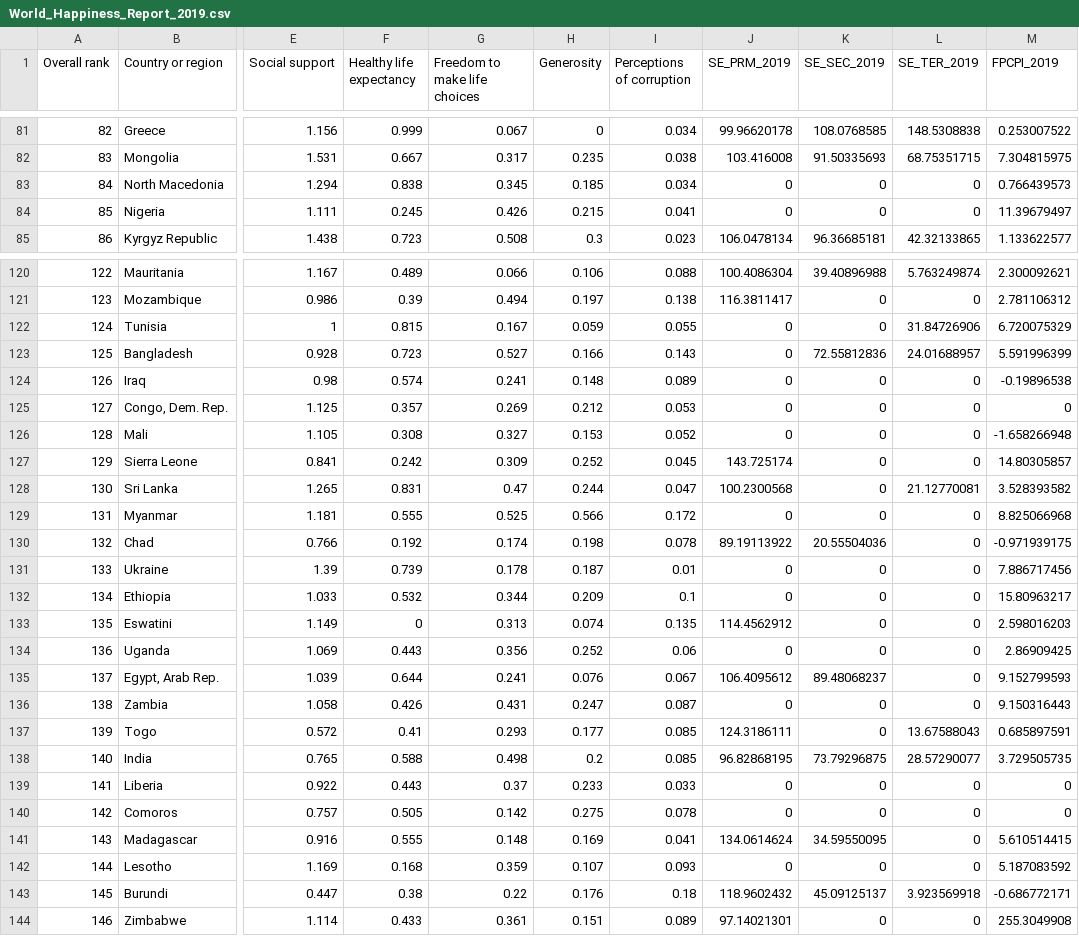
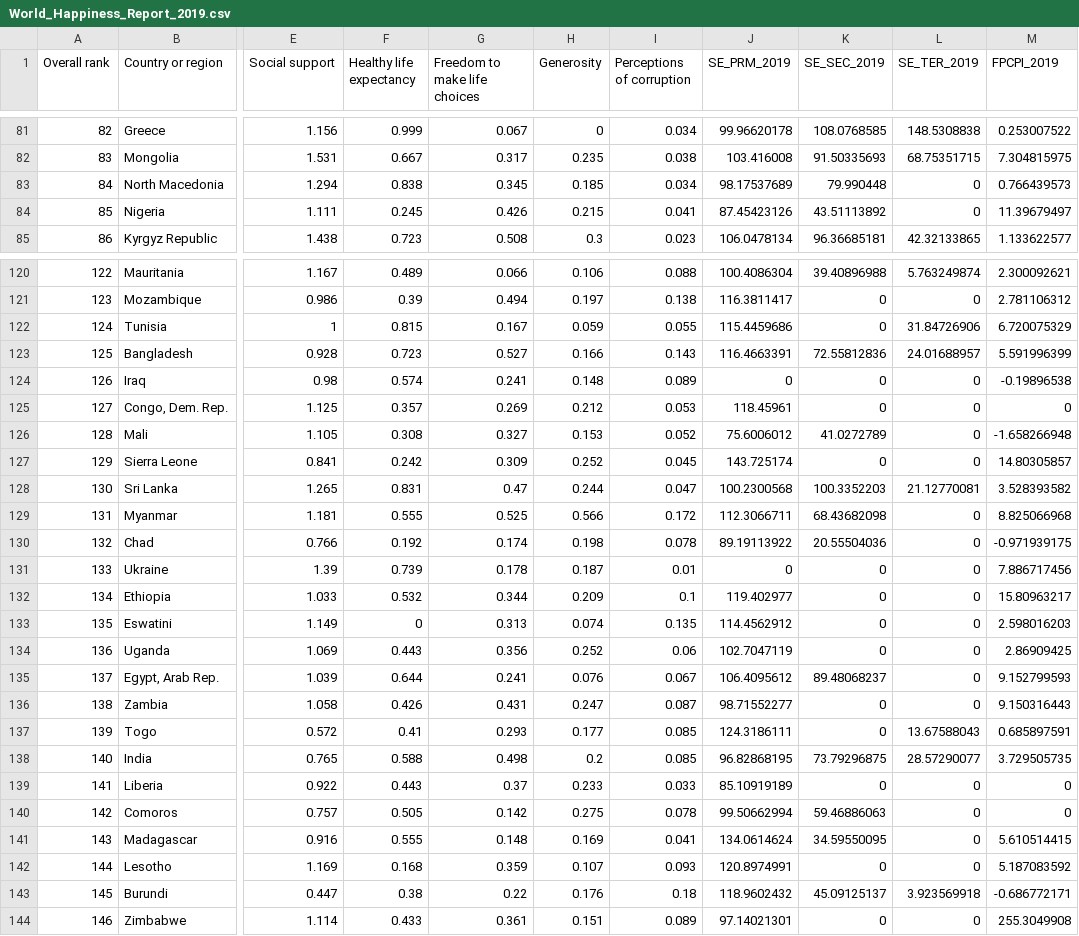
Before and after one commit to YongyanDeng/Word_Happiness_Report, a CSV file: data/World_Happiness_Report_2019.csv, drawn as a sheet; only a part is shown, gaps mark what is left out; the diff covers the shown part only; the diff names each change by its address in the sheet, - before the commit and + after, or states it on an @@ line.

Commit message:
update WHR

```diff
--- a/data/World_Happiness_Report_2019.csv
+++ b/data/World_Happiness_Report_2019.csv
-J83 (SE_PRM_2019): 0
+J83 (SE_PRM_2019): 98.17537689
-K83 (SE_SEC_2019): 0
+K83 (SE_SEC_2019): 79.990448
-J84 (SE_PRM_2019): 0
+J84 (SE_PRM_2019): 87.45423126
-K84 (SE_SEC_2019): 0
+K84 (SE_SEC_2019): 43.51113892
-J122 (SE_PRM_2019): 0
+J122 (SE_PRM_2019): 115.4459686
-J123 (SE_PRM_2019): 0
+J123 (SE_PRM_2019): 116.4663391
-J125 (SE_PRM_2019): 0
+J125 (SE_PRM_2019): 118.45961
-J126 (SE_PRM_2019): 0
+J126 (SE_PRM_2019): 75.6006012
-K126 (SE_SEC_2019): 0
+K126 (SE_SEC_2019): 41.0272789
-K128 (SE_SEC_2019): 0
+K128 (SE_SEC_2019): 100.3352203
-J129 (SE_PRM_2019): 0
+J129 (SE_PRM_2019): 112.3066711
-K129 (SE_SEC_2019): 0
+K129 (SE_SEC_2019): 68.43682098
-J132 (SE_PRM_2019): 0
+J132 (SE_PRM_2019): 119.402977
-J134 (SE_PRM_2019): 0
+J134 (SE_PRM_2019): 102.7047119
-J136 (SE_PRM_2019): 0
+J136 (SE_PRM_2019): 98.71552277
-J139 (SE_PRM_2019): 0
+J139 (SE_PRM_2019): 85.10919189
-J140 (SE_PRM_2019): 0
+J140 (SE_PRM_2019): 99.50662994
-K140 (SE_SEC_2019): 0
+K140 (SE_SEC_2019): 59.46886063
-J142 (SE_PRM_2019): 0
+J142 (SE_PRM_2019): 120.8974991
```
Also changed, not shown: 14 edited cells elsewhere in this file.
